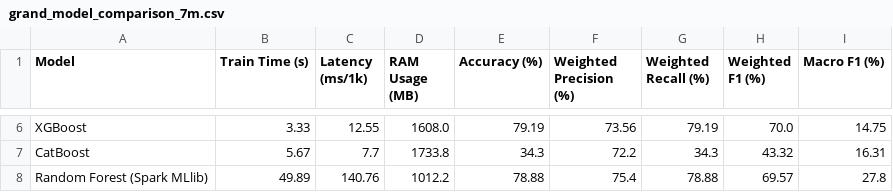
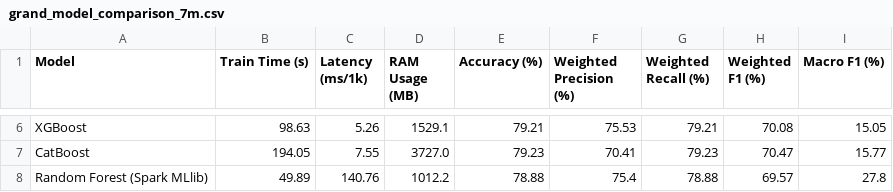
Before and after one commit to Okeydokey8525/BigData, a CSV file: results/metrics/grand_model_comparison_7m.csv, drawn as a sheet; only a part is shown, gaps mark what is left out; the diff covers the shown part only; the diff names each change by its address in the sheet, - before the commit and + after, or states it on an @@ line.

```diff
--- a/results/metrics/grand_model_comparison_7m.csv
+++ b/results/metrics/grand_model_comparison_7m.csv
-B6 (Train Time (s)): 3.33
+B6 (Train Time (s)): 98.63
-C6 (Latency (ms/1k)): 12.55
+C6 (Latency (ms/1k)): 5.26
-D6 (RAM Usage (MB)): 1608.0
+D6 (RAM Usage (MB)): 1529.1
-E6 (Accuracy (%)): 79.19
+E6 (Accuracy (%)): 79.21
-F6 (Weighted Precision (%)): 73.56
+F6 (Weighted Precision (%)): 75.53
-G6 (Weighted Recall (%)): 79.19
+G6 (Weighted Recall (%)): 79.21
-H6 (Weighted F1 (%)): 70.0
+H6 (Weighted F1 (%)): 70.08
-I6 (Macro F1 (%)): 14.75
+I6 (Macro F1 (%)): 15.05
-B7 (Train Time (s)): 5.67
+B7 (Train Time (s)): 194.05
-C7 (Latency (ms/1k)): 7.7
+C7 (Latency (ms/1k)): 7.55
-D7 (RAM Usage (MB)): 1733.8
+D7 (RAM Usage (MB)): 3727.0
-E7 (Accuracy (%)): 34.3
+E7 (Accuracy (%)): 79.23
-F7 (Weighted Precision (%)): 72.2
+F7 (Weighted Precision (%)): 70.41
-G7 (Weighted Recall (%)): 34.3
+G7 (Weighted Recall (%)): 79.23
-H7 (Weighted F1 (%)): 43.32
+H7 (Weighted F1 (%)): 70.47
-I7 (Macro F1 (%)): 16.31
+I7 (Macro F1 (%)): 15.77
```
Also changed, not shown: 32 edited cells elsewhere in this file, results/metrics/pipeline_stages_breakdown_7m.csv, 47 other files.
